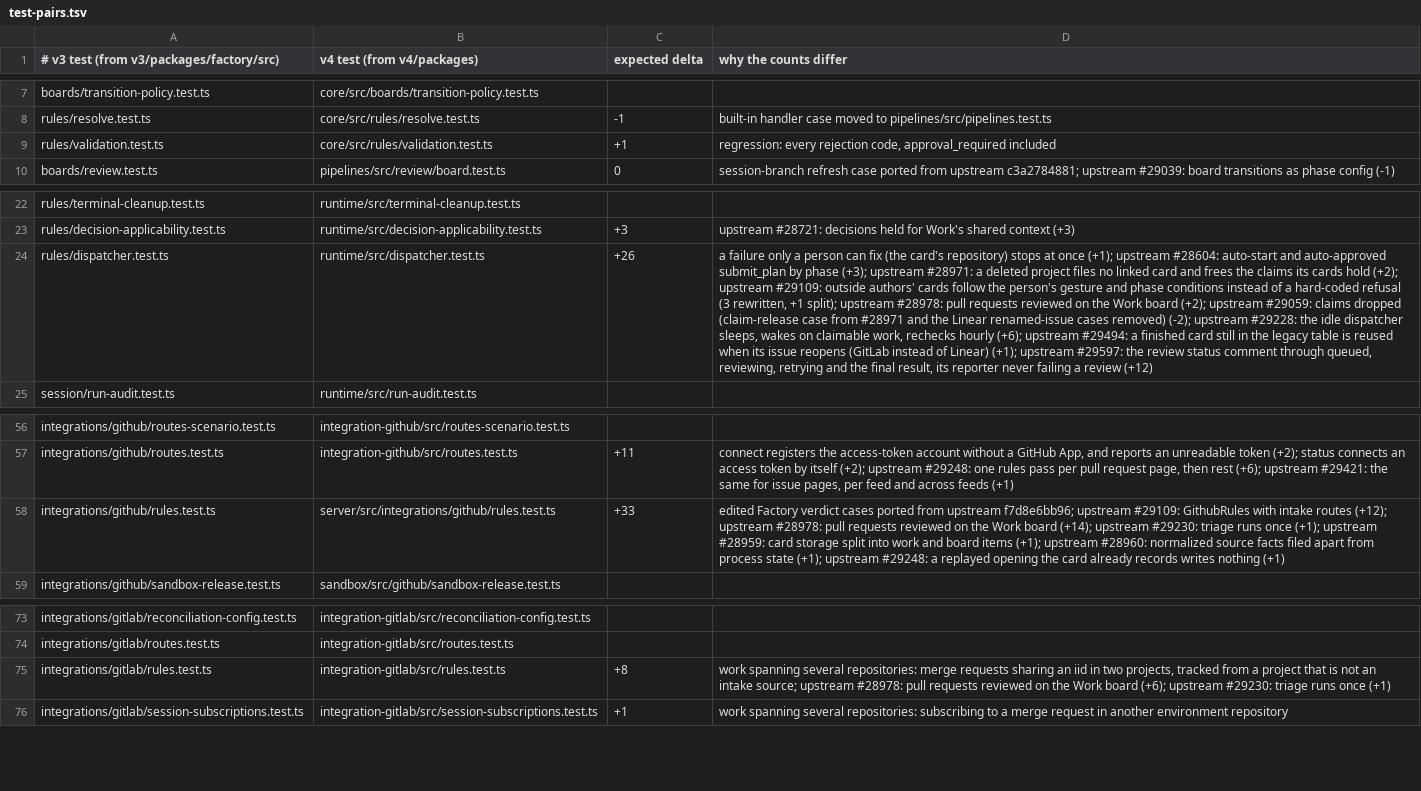
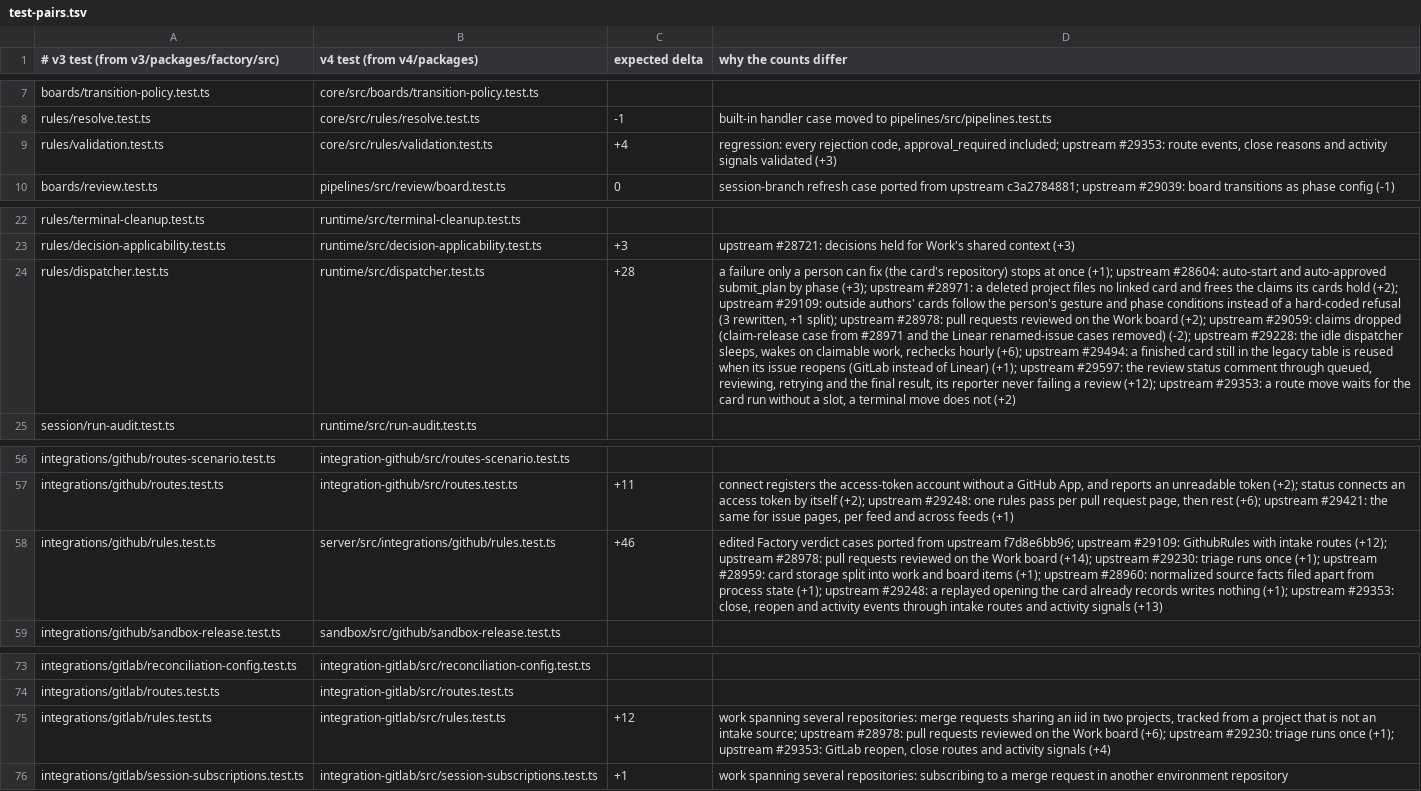
Before and after one commit to works-yura/software-factory, a TSV file: migration/test-pairs.tsv, drawn as a sheet; only a part is shown, gaps mark what is left out; the diff names each change by its address in the sheet, - before the commit and + after, or states it on an @@ line.

```diff
--- a/migration/test-pairs.tsv
+++ b/migration/test-pairs.tsv
-C9 (expected delta): +1
+C9 (expected delta): +4
-D9 (why the counts differ): …code, approval_required included
+D9 (why the counts differ): …code, approval_required included; upstream #29353: route events, close reasons and activity signals validated (+3)
-C24 (expected delta): +26
+C24 (expected delta): +28
-D24 (why the counts differ): …a review (+12)
+D24 (why the counts differ): …a review (+12); upstream #29353: a route move waits for the card run without a slot, a terminal move does not (+2)
-C58 (expected delta): +33
+C58 (expected delta): +46
-D58 (why the counts differ): …writes nothing (+1)
+D58 (why the counts differ): …writes nothing (+1); upstream #29353: close, reopen and activity events through intake routes and activity signals (+13)
-C75 (expected delta): +8
+C75 (expected delta): +12
-D75 (why the counts differ): …runs once (+1)
+D75 (why the counts differ): …runs once (+1); upstream #29353: GitLab reopen, close routes and activity signals (+4)
```
Also changed, not shown: 30 other files.
